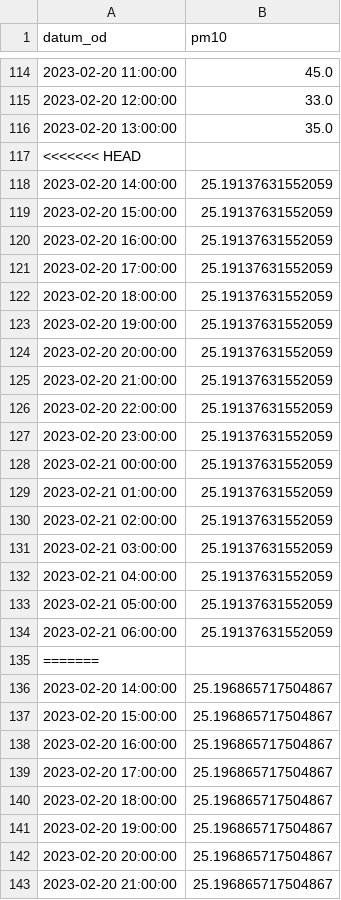
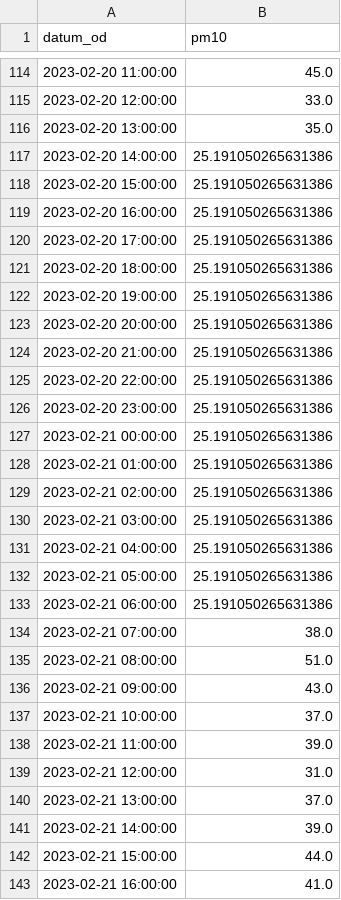
Before and after one commit to anagasperin/IIS, a CSV file: data/preprocessed/data_air.csv, drawn as a sheet; only a part is shown, gaps mark what is left out; the shorter side is filled out with more unchanged rows; the diff covers the shown part only.

Commit message:
Github Actions Bot Commit data

```diff
--- a/data/preprocessed/data_air.csv
+++ b/data/preprocessed/data_air.csv
@@ -116,28 +116,18 @@ datum_od,pm10
 2023-02-20 13:00:00,35.0
-<<<<<<< HEAD
-2023-02-20 14:00:00,25.19137631552059
-2023-02-20 15:00:00,25.19137631552059
-2023-02-20 16:00:00,25.19137631552059
-2023-02-20 17:00:00,25.19137631552059
-2023-02-20 18:00:00,25.19137631552059
-2023-02-20 19:00:00,25.19137631552059
-2023-02-20 20:00:00,25.19137631552059
-2023-02-20 21:00:00,25.19137631552059
-2023-02-20 22:00:00,25.19137631552059
-2023-02-20 23:00:00,25.19137631552059
-2023-02-21 00:00:00,25.19137631552059
-2023-02-21 01:00:00,25.19137631552059
-2023-02-21 02:00:00,25.19137631552059
-2023-02-21 03:00:00,25.19137631552059
-2023-02-21 04:00:00,25.19137631552059
-2023-02-21 05:00:00,25.19137631552059
-2023-02-21 06:00:00,25.19137631552059
-=======
-2023-02-20 14:00:00,25.196865717504867
-2023-02-20 15:00:00,25.196865717504867
-2023-02-20 16:00:00,25.196865717504867
-2023-02-20 17:00:00,25.196865717504867
-2023-02-20 18:00:00,25.196865717504867
-2023-02-20 19:00:00,25.196865717504867
-2023-02-20 20:00:00,25.196865717504867
-2023-02-20 21:00:00,25.196865717504867
+2023-02-20 14:00:00,25.191050265631386
+2023-02-20 15:00:00,25.191050265631386
+2023-02-20 16:00:00,25.191050265631386
+2023-02-20 17:00:00,25.191050265631386
+2023-02-20 18:00:00,25.191050265631386
+2023-02-20 19:00:00,25.191050265631386
+2023-02-20 20:00:00,25.191050265631386
+2023-02-20 21:00:00,25.191050265631386
+2023-02-20 22:00:00,25.191050265631386
+2023-02-20 23:00:00,25.191050265631386
+2023-02-21 00:00:00,25.191050265631386
+2023-02-21 01:00:00,25.191050265631386
+2023-02-21 02:00:00,25.191050265631386
+2023-02-21 03:00:00,25.191050265631386
+2023-02-21 04:00:00,25.191050265631386
+2023-02-21 05:00:00,25.191050265631386
+2023-02-21 06:00:00,25.191050265631386
```
Also changed, not shown: 19 removed rows and 3 edited cells elsewhere in this file.
